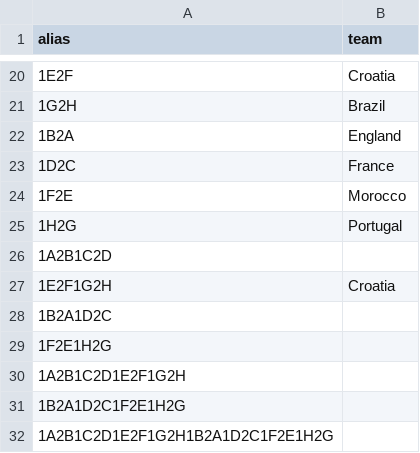
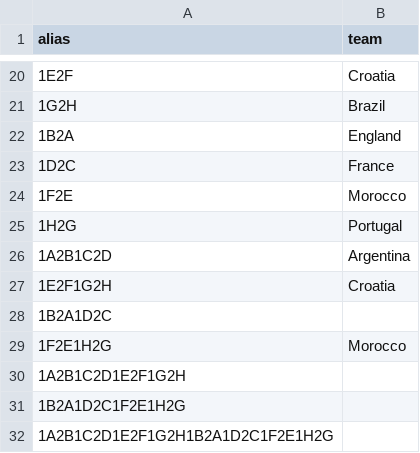
Before and after one commit to alan-turing-institute/FootballTournamentPrediction, a CSV file: wcpredictor/data/aliases_2022.csv, drawn as a sheet; only a part is shown, gaps mark what is left out.

Commit message:
argentina, morocco

```diff
--- a/wcpredictor/data/aliases_2022.csv
+++ b/wcpredictor/data/aliases_2022.csv
@@ -25,6 +25,6 @@ alias,team
 1H2G,Portugal
-1A2B1C2D,
+1A2B1C2D,Argentina
 1E2F1G2H,Croatia
 1B2A1D2C,
-1F2E1H2G,
+1F2E1H2G,Morocco
 1A2B1C2D1E2F1G2H,
```
Also changed, not shown: 1 other file.
